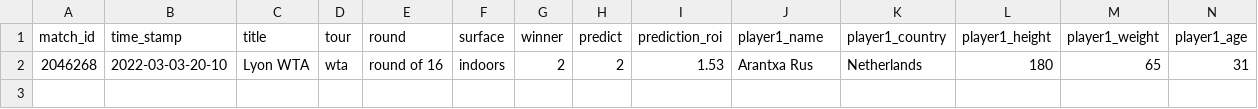
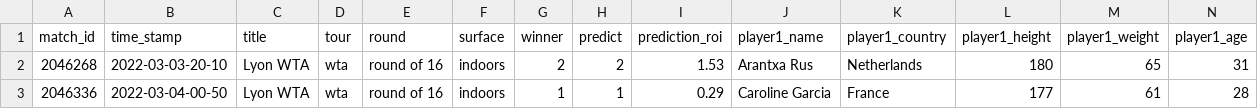
Before and after one commit to ebijun1007/tennis_major_tour_scraper, a CSV file: data/2022-03-03.csv, drawn as a sheet; only a part is shown; rows hold the shown columns only; the diff names each change by its address in the sheet, - before the commit and + after, or states it on an @@ line.

```diff
--- a/data/2022-03-03.csv
+++ b/data/2022-03-03.csv
+row 3: 2046336 | 2022-03-04-00-50 | Lyon WTA | wta | round of 16 | indoors | 1 | 1 | 0.29 | Caroline Garcia | France | 177 | 61 | 28
```
Also changed, not shown: data/next_48_hours_match.csv, merged.csv, 8 other files.
